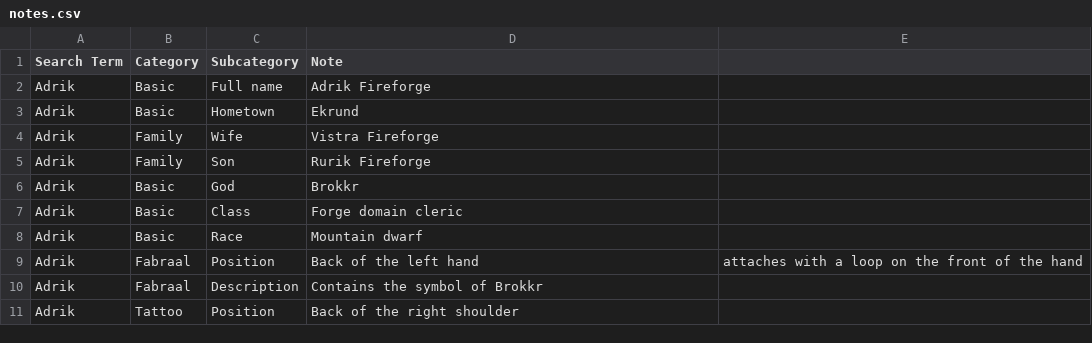
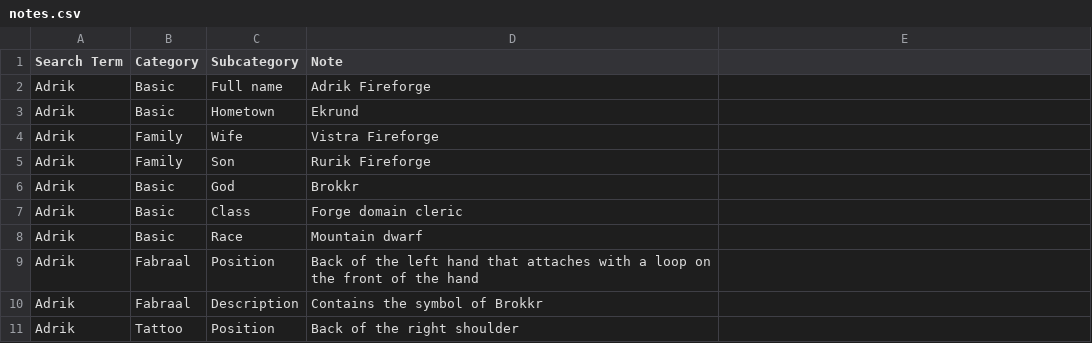
Before and after one commit to twisted-realms-jess/antusia_notes, a CSV file: notes.csv, drawn as a sheet; only a part is shown.

Commit message:
Update notes.csv

```diff
--- a/notes.csv
+++ b/notes.csv
@@ -8,3 +8,3 @@ Adrik,Basic,Class,Forge domain cleric
 Adrik,Basic,Race,Mountain dwarf
-Adrik,Fabraal,Position,Back of the left hand, attaches with a loop on the front of the hand
+Adrik,Fabraal,Position,Back of the left hand that attaches with a loop on the front of the hand
 Adrik,Fabraal,Description,Contains the symbol of Brokkr
```
